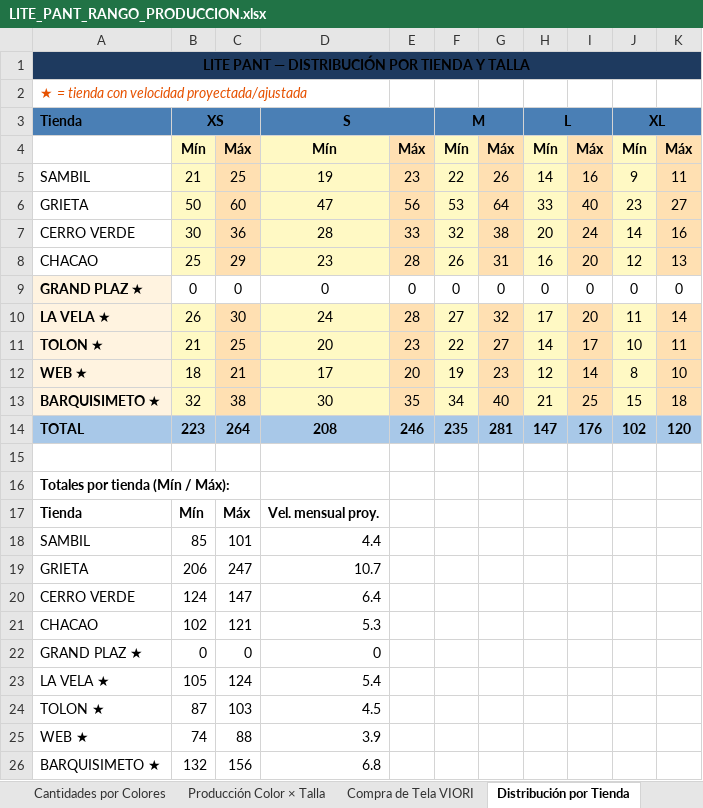
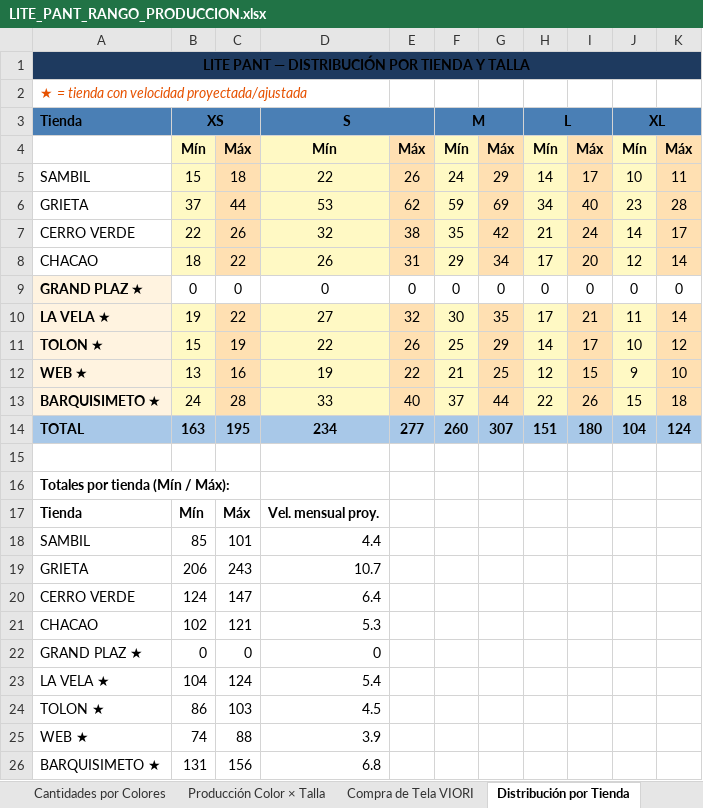
Before and after one commit to scm-svg/Data-Analyst, an Excel workbook: LITE_PANT_RANGO_PRODUCCION.xlsx, sheet Distribución por Tienda, drawn as a sheet; values as stored, in another font and other column widths than the file's, no borders; removed rows and columns are numbered as before the commit, all else as after; the diff names each change by its address in the sheet, - before the commit and + after, or states it on an @@ line.

```diff
--- a/LITE_PANT_RANGO_PRODUCCION.xlsx (sheet Distribución por Tienda)
+++ b/LITE_PANT_RANGO_PRODUCCION.xlsx (sheet Distribución por Tienda)
-row 5: SAMBIL | 21 | 25 | 19 | 23 | 22 | 26 | 14 | 16 | 9 | 11
-row 6: GRIETA | 50 | 60 | 47 | 56 | 53 | 64 | 33 | 40 | 23 | 27
-row 7: CERRO VERDE | 30 | 36 | 28 | 33 | 32 | 38 | 20 | 24 | 14 | 16
-row 8: CHACAO | 25 | 29 | 23 | 28 | 26 | 31 | 16 | 20 | 12 | 13
+row 5: SAMBIL | 15 | 18 | 22 | 26 | 24 | 29 | 14 | 17 | 10 | 11
+row 6: GRIETA | 37 | 44 | 53 | 62 | 59 | 69 | 34 | 40 | 23 | 28
+row 7: CERRO VERDE | 22 | 26 | 32 | 38 | 35 | 42 | 21 | 24 | 14 | 17
+row 8: CHACAO | 18 | 22 | 26 | 31 | 29 | 34 | 17 | 20 | 12 | 14
-B10: 26
+B10: 19
-C10: 30
+C10: 22
-D10: 24
+D10: 27
-E10: 28
+E10: 32
-F10: 27
+F10: 30
-G10: 32
+G10: 35
-I10: 20
+I10: 21
-B11: 21
+B11: 15
-C11: 25
+C11: 19
-D11: 20
+D11: 22
-E11: 23
+E11: 26
-F11: 22
+F11: 25
-G11: 27
+G11: 29
-K11: 11
+K11: 12
-row 12: WEB ★ | 18 | 21 | 17 | 20 | 19 | 23 | 12 | 14 | 8 | 10
-row 13: BARQUISIMETO ★ | 32 | 38 | 30 | 35 | 34 | 40 | 21 | 25 | 15 | 18
-row 14: TOTAL | 223 | 264 | 208 | 246 | 235 | 281 | 147 | 176 | 102 | 120
+row 12: WEB ★ | 13 | 16 | 19 | 22 | 21 | 25 | 12 | 15 | 9 | 10
+row 13: BARQUISIMETO ★ | 24 | 28 | 33 | 40 | 37 | 44 | 22 | 26 | 15 | 18
+row 14: TOTAL | 163 | 195 | 234 | 277 | 260 | 307 | 151 | 180 | 104 | 124
-C19: 247
+C19: 243
-B23: 105
+B23: 104
-B24: 87
+B24: 86
-B26: 132
+B26: 131
```
Also changed, not shown: sheet Compra de Tela VIORI, sheet Cantidades por Colores, sheet Producción Color × Talla, sheet Resumen, sheet Producción por Talla, sheet Insumos, 1 more sheet, CHAQUETA_LITE_RANGO_PRODUCCION.xlsx, 3 other files.
